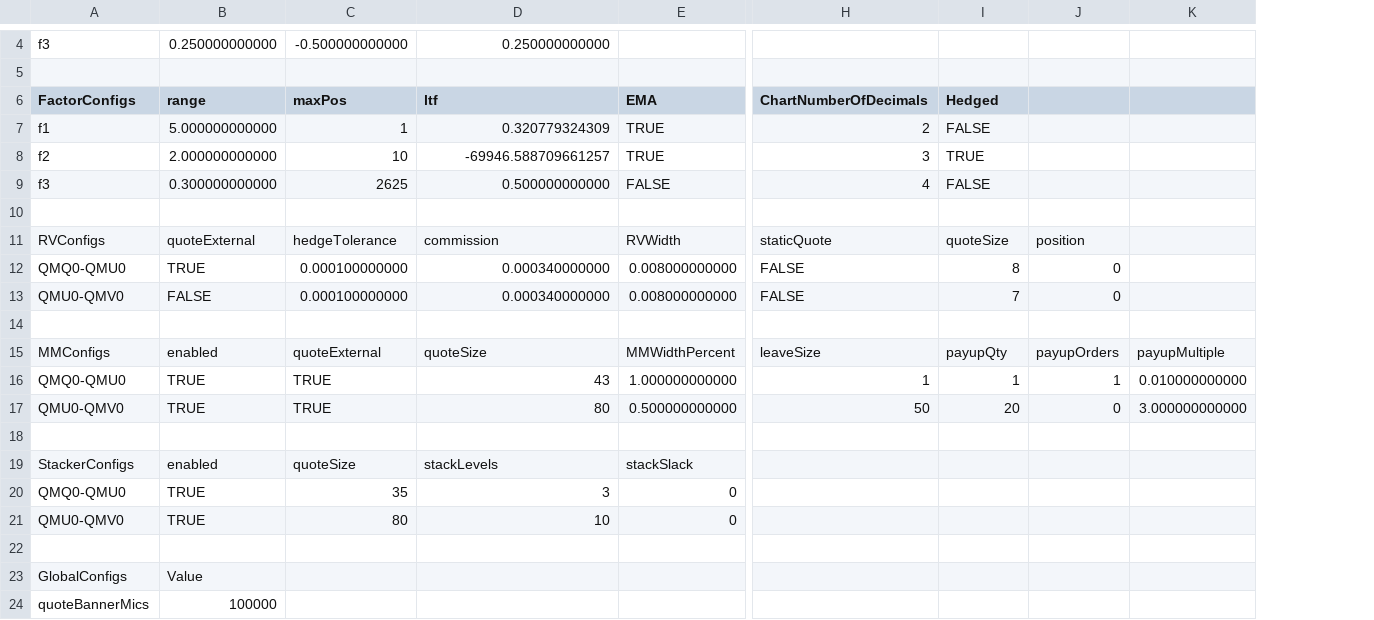
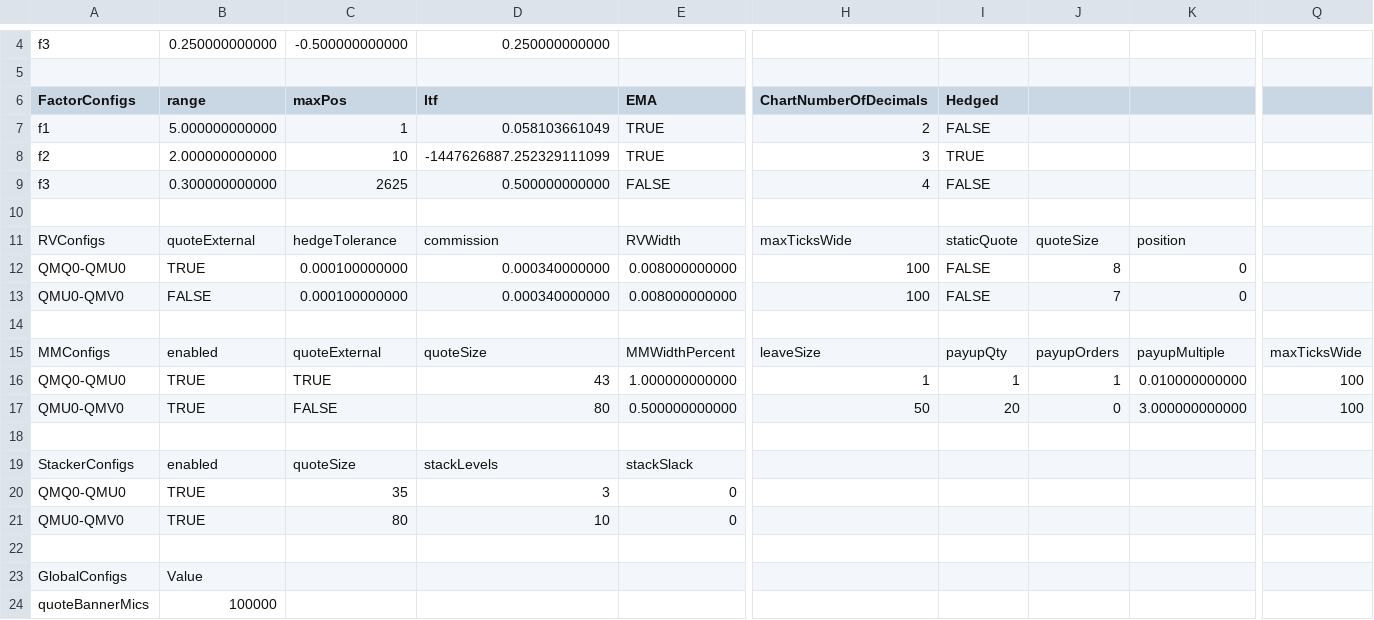
Before and after one commit to kzhdev/strats, a CSV file: config/minimal_cme/CME_small_model.csv, drawn as a sheet; only a part is shown, gaps mark what is left out; the diff names each change by its address in the sheet, - before the commit and + after, or states it on an @@ line.

```diff
--- a/config/minimal_cme/CME_small_model.csv
+++ b/config/minimal_cme/CME_small_model.csv
+column Q, rows 15-17: maxTicksWide | 100 | 100
-D7 (ltf): 0.320779324309
+D7 (ltf): 0.058103661049
-D8 (ltf): -69946.588709661257
+D8 (ltf): -1447626887.252329111099
-H11 (ChartNumberOfDecimals): staticQuote
+H11 (ChartNumberOfDecimals): maxTicksWide
-I11 (Hedged): quoteSize
+I11 (Hedged): staticQuote
-J11: position
+J11: quoteSize
-K11: (empty)
+K11: position
-H12:H13 (ChartNumberOfDecimals): FALSE
+H12:H13 (ChartNumberOfDecimals): 100
-I12 (Hedged): 8
+I12 (Hedged): FALSE
-J12: 0
+J12: 8
-K12:K13: (empty)
+K12:K13: 0
-I13 (Hedged): 7
+I13 (Hedged): FALSE
-J13: 0
+J13: 7
-C17 (maxPos): TRUE
+C17 (maxPos): FALSE
```
Also changed, not shown: 3 other files.
